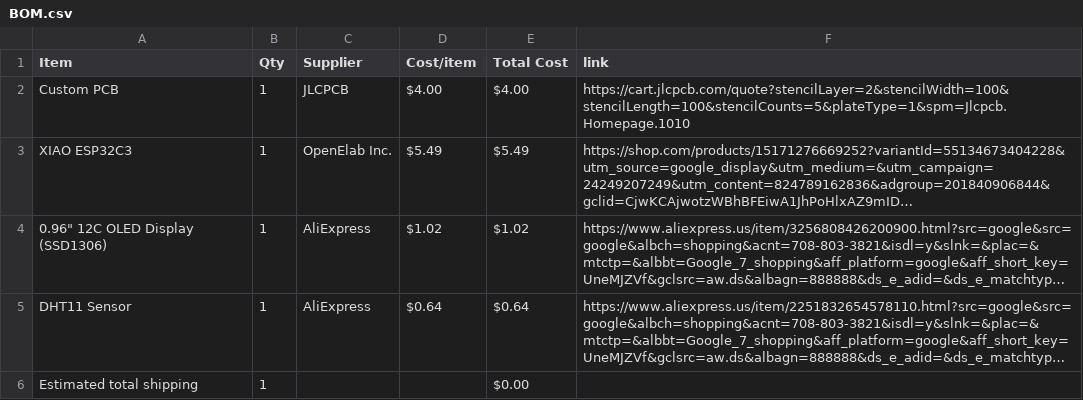
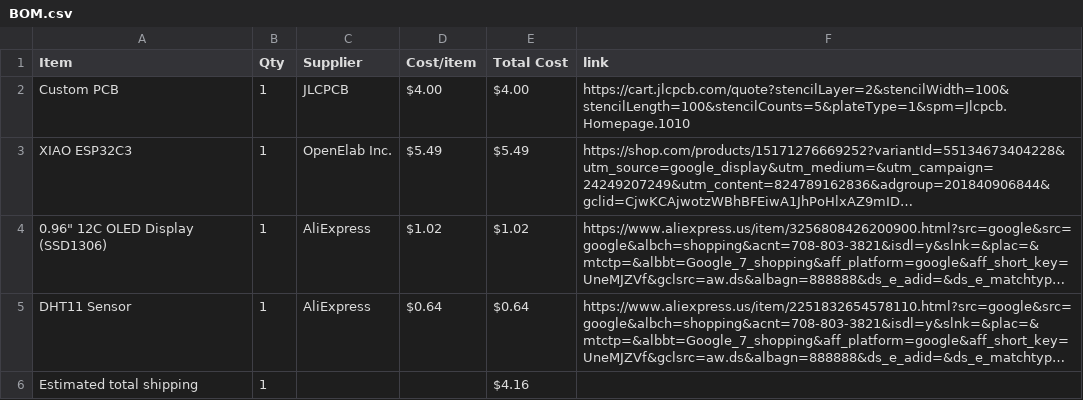
Before and after one commit to musicalruh-glitch/Starbie, a CSV file: BOM.csv, drawn as a sheet; long unchanged cells end in …; the diff names each change by its address in the sheet, - before the commit and + after, or states it on an @@ line.

Commit message:
Sync Starbie from Half Life

```diff
--- a/BOM.csv
+++ b/BOM.csv
-E6 (Total Cost): $0.00
+E6 (Total Cost): $4.16
```
